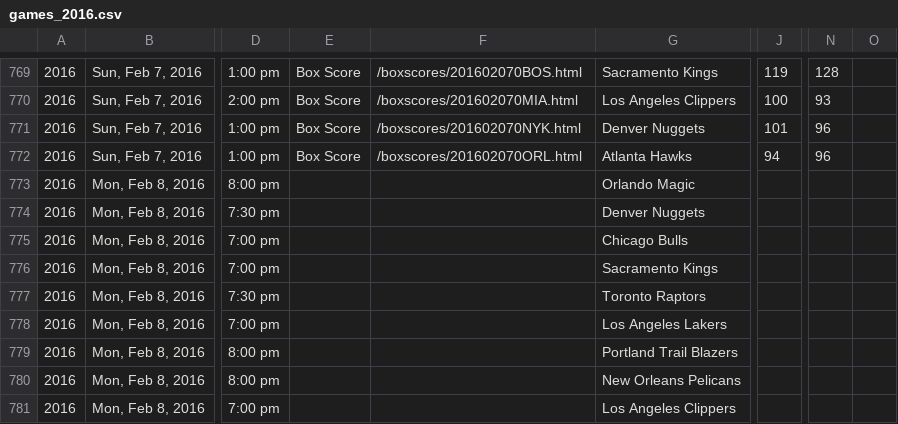
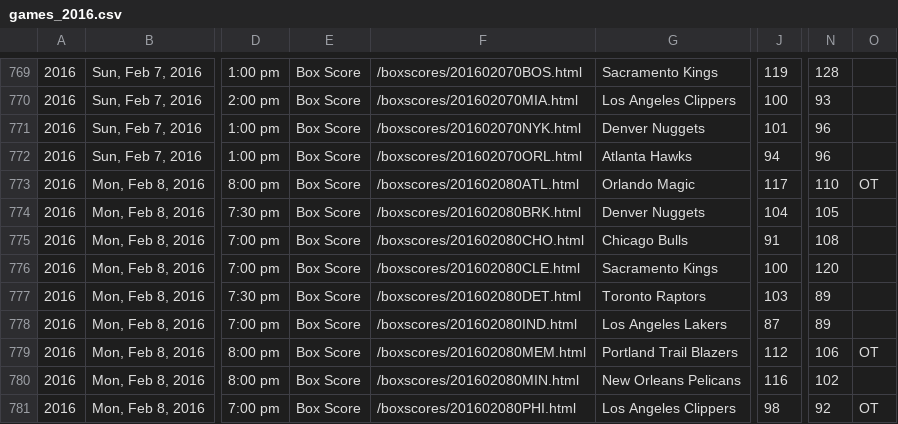
Before and after one commit to octonion/basketball, a CSV file: bbref/csv/games_2016.csv, drawn as a sheet; only a part is shown, gaps mark what is left out; the diff covers the shown part only; the diff names each change by its address in the sheet, - before the commit and + after, or states it on an @@ line.

```diff
--- a/bbref/csv/games_2016.csv
+++ b/bbref/csv/games_2016.csv
-E773:E781: (empty)
+E773:E781: Box Score
-F773: (empty)
+F773: /boxscores/201602080ATL.html
-J773: (empty)
+J773: 117
-N773: (empty)
+N773: 110
-O773: (empty)
+O773: OT
-F774: (empty)
+F774: /boxscores/201602080BRK.html
-J774: (empty)
+J774: 104
-N774: (empty)
+N774: 105
-F775: (empty)
+F775: /boxscores/201602080CHO.html
-J775: (empty)
+J775: 91
-N775: (empty)
+N775: 108
-F776: (empty)
+F776: /boxscores/201602080CLE.html
-J776: (empty)
+J776: 100
-N776: (empty)
+N776: 120
-F777: (empty)
+F777: /boxscores/201602080DET.html
-J777: (empty)
+J777: 103
-N777:N778: (empty)
+N777:N778: 89
-F778: (empty)
+F778: /boxscores/201602080IND.html
-J778: (empty)
+J778: 87
-F779: (empty)
+F779: /boxscores/201602080MEM.html
-J779: (empty)
+J779: 112
-N779: (empty)
+N779: 106
-O779: (empty)
+O779: OT
-F780: (empty)
+F780: /boxscores/201602080MIN.html
-J780: (empty)
+J780: 116
-N780: (empty)
+N780: 102
-F781: (empty)
+F781: /boxscores/201602080PHI.html
-J781: (empty)
+J781: 98
-N781: (empty)
+N781: 92
-O781: (empty)
+O781: OT
```
Also changed, not shown: 82 edited cells elsewhere in this file, bbref/sos/predict_weekly.csv, 6 other files.
